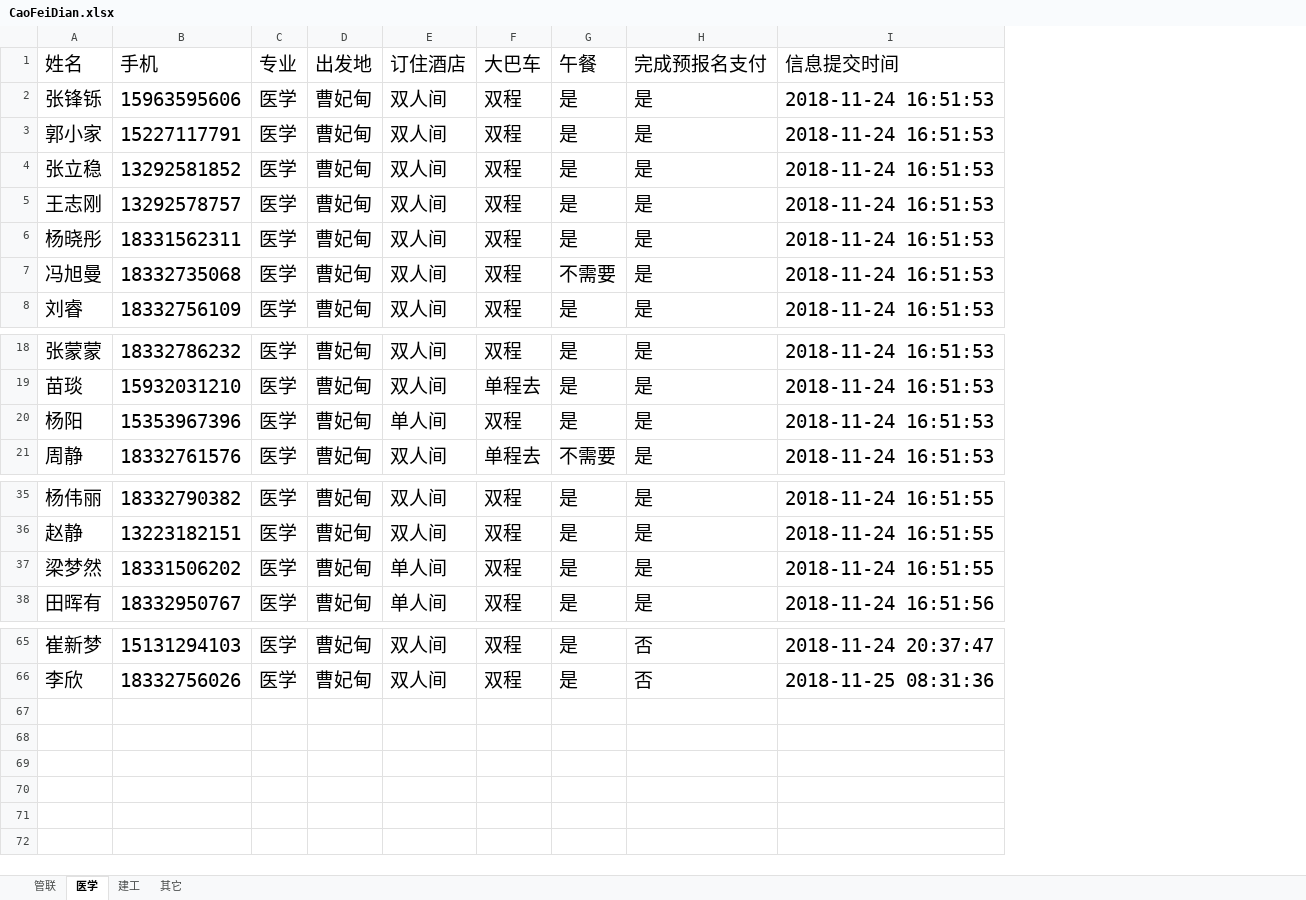
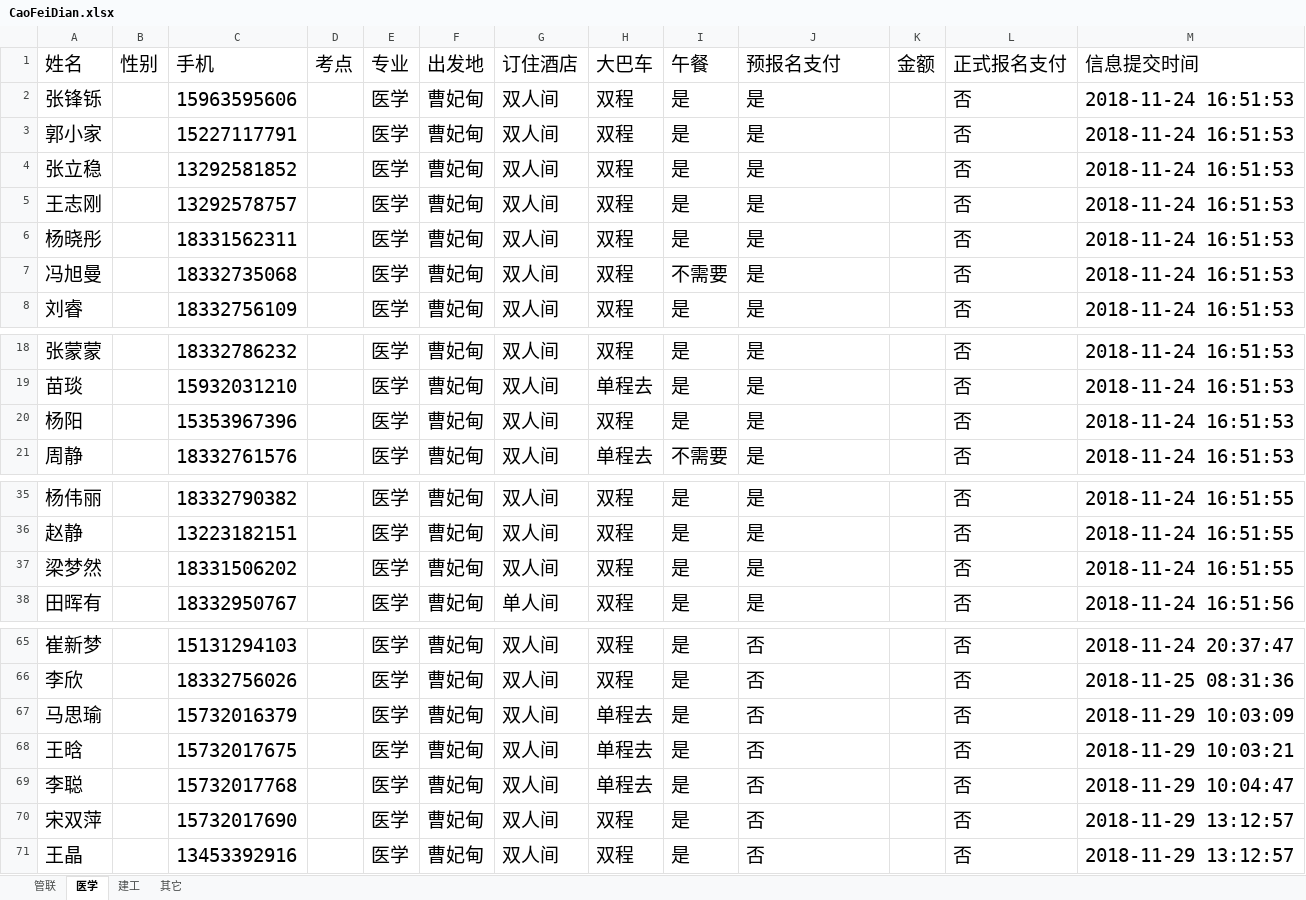
Before and after one commit to Thomas-cat/wendu, an Excel workbook: Enrollproject/CaoFeiDian.xlsx, sheet 医学, drawn as a sheet; only a part is shown, gaps mark what is left out; values as stored, in another font and other column widths than the file's, no borders; addresses are those after the commit; the diff names each change by its address in the sheet, - before the commit and + after, or states it on an @@ line.

```diff
--- a/Enrollproject/CaoFeiDian.xlsx (sheet 医学)
+++ b/Enrollproject/CaoFeiDian.xlsx (sheet 医学)
+column B (性别), empty
+column D (考点), empty
+column K (金额), empty
+column L (正式报名支付), rows 2-8: all 否; rows 18-21: all 否; rows 35-38: all 否; rows 65-66: 否 | 否
-J1: 完成预报名支付
+J1: 预报名支付
-G20 (订住酒店): 单人间
+G20 (订住酒店): 双人间
-G37 (订住酒店): 单人间
+G37 (订住酒店): 双人间
+row 67: 马思瑜 |  | 15732016379 |  | 医学 | 曹妃甸 | 双人间 | 单程去 | 是 | 否 |  | 否 | 2018-11-29 10:03:09
+row 68: 王晗 |  | 15732017675 |  | 医学 | 曹妃甸 | 双人间 | 单程去 | 是 | 否 |  | 否 | 2018-11-29 10:03:21
+row 69: 李聪 |  | 15732017768 |  | 医学 | 曹妃甸 | 双人间 | 单程去 | 是 | 否 |  | 否 | 2018-11-29 10:04:47
+row 70: 宋双萍 |  | 15732017690 |  | 医学 | 曹妃甸 | 双人间 | 双程 | 是 | 否 |  | 否 | 2018-11-29 13:12:57
+row 71: 王晶 |  | 13453392916 |  | 医学 | 曹妃甸 | 双人间 | 双程 | 是 | 否 |  | 否 | 2018-11-29 13:12:57
```
Also changed, not shown: sheet 其它, sheet 管联, sheet 建工, Enrollproject/xianchang.xlsx, 19 other files.
